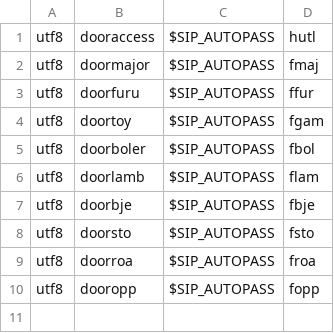
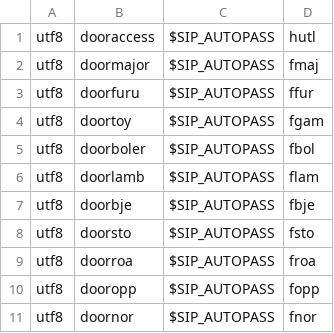
Before and after one commit to digibib/koha-docker, a CSV file: files/templates/instance/SIPconfig.dooraccess.csv, drawn as a sheet.

Commit message:
Add Nordtvet to door users

```diff
--- a/files/templates/instance/SIPconfig.dooraccess.csv
+++ b/files/templates/instance/SIPconfig.dooraccess.csv
@@ -10 +10,2 @@ utf8,doorroa,$SIP_AUTOPASS,froa
 utf8,dooropp,$SIP_AUTOPASS,fopp
+utf8,doornor,$SIP_AUTOPASS,fnor
```
